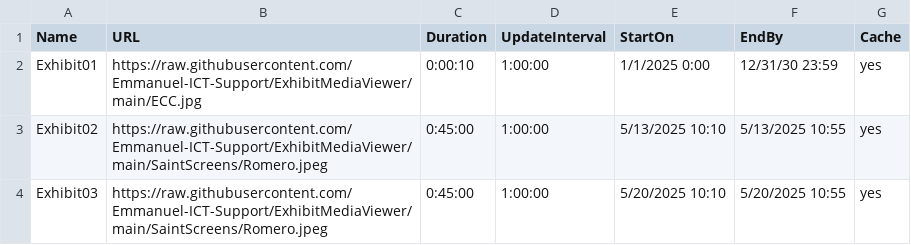
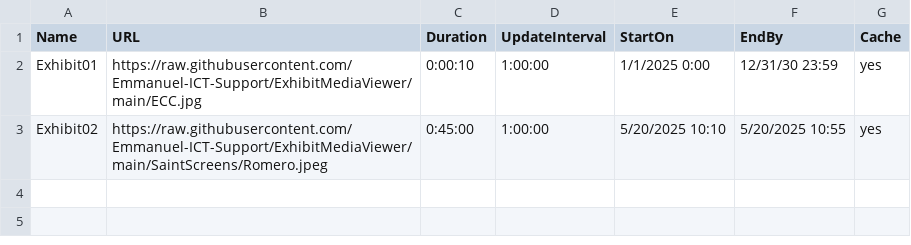
Before and after one commit to Emmanuel-ICT-Support/ExhibitMediaViewer, a CSV file: Playlists/Romero.csv, drawn as a sheet.

Commit message:
Update Romero.csv

```diff
--- a/Playlists/Romero.csv
+++ b/Playlists/Romero.csv
@@ -2,3 +2,2 @@ Name,URL,Duration,UpdateInterval,StartOn,EndBy,Cache
 Exhibit01,https://raw.githubusercontent.com/Emmanuel-ICT-Support/ExhibitMediaViewer/main/ECC.jpg,0:00:10,1:00:00,1/1/2025 0:00,12/31/30 23:59,yes
-Exhibit02,https://raw.githubusercontent.com/Emmanuel-ICT-Support/ExhibitMediaViewer/main/SaintScreens/Romero.jpeg,0:45:00,1:00:00,5/13/2025 10:10,5/13/2025 10:55,yes
-Exhibit03,https://raw.githubusercontent.com/Emmanuel-ICT-Support/ExhibitMediaViewer/main/SaintScreens/Romero.jpeg,0:45:00,1:00:00,5/20/2025 10:10,5/20/2025 10:55,yes
+Exhibit02,https://raw.githubusercontent.com/Emmanuel-ICT-Support/ExhibitMediaViewer/main/SaintScreens/Romero.jpeg,0:45:00,1:00:00,5/20/2025 10:10,5/20/2025 10:55,yes
```
